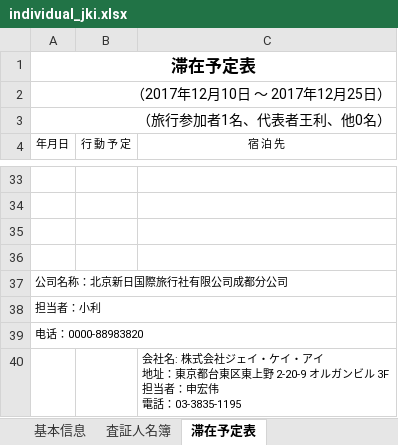
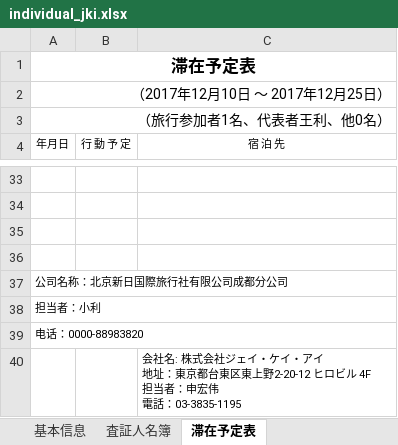
Before and after one commit to leetenki/jcic, an Excel workbook: public/individual_jki.xlsx, sheet 滞在予定表, drawn as a sheet; only a part is shown, gaps mark what is left out; values as stored, in another font and other column widths than the file's, no borders; charts and pictures not drawn; ↵ is a line break in a cell; the diff names each change by its address in the sheet, - before the commit and + after, or states it on an @@ line.

```diff
--- a/public/individual_jki.xlsx (sheet 滞在予定表)
+++ b/public/individual_jki.xlsx (sheet 滞在予定表)
-C40 (宿 泊 先): …区東上野 2-20-9 オルガンビル 3F ↵ 担当者：…
+C40 (宿 泊 先): …区東上野2-20-12 ヒロビル 4F ↵ 担当者：…
```
Also changed, not shown: sheet 基本信息, sheet 査証人名簿, public/group_jcic.xlsx, public/group_jki.xlsx, 3 other files.
